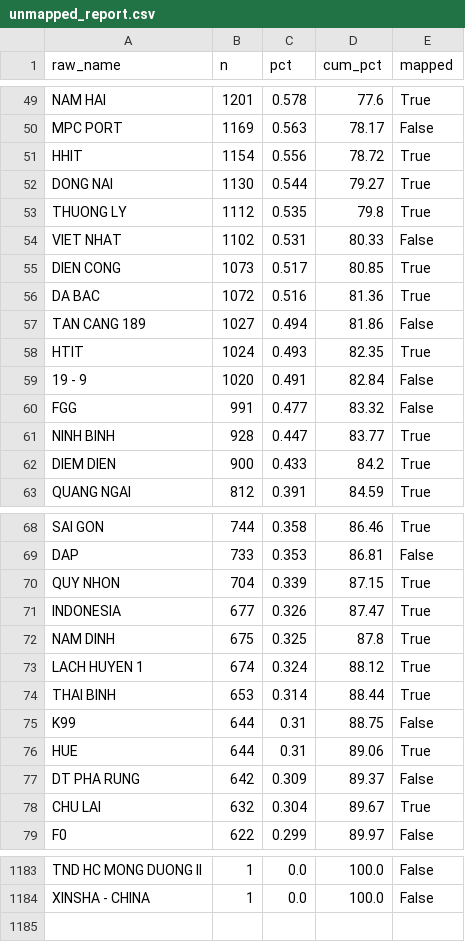
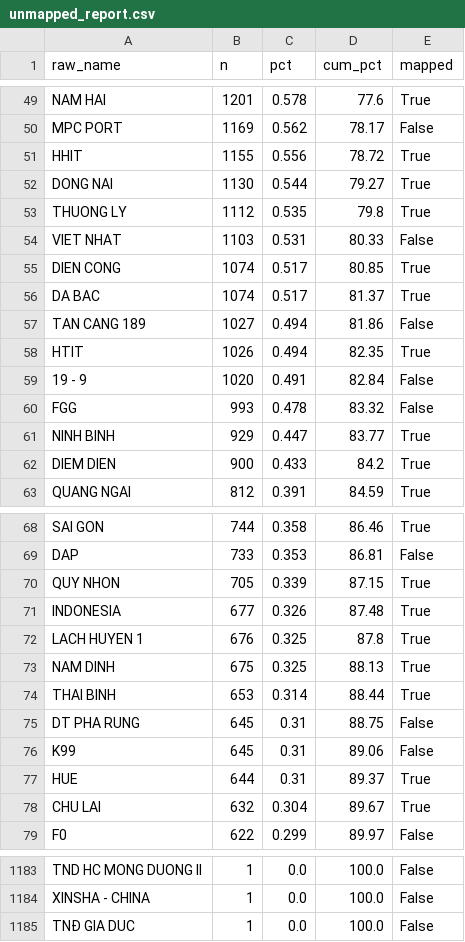
Before and after one commit to BrosPartners/hp-ship-schedule, a CSV file: data/unmapped_report.csv, drawn as a sheet; only a part is shown, gaps mark what is left out; removed rows and columns are numbered as before the commit, all else as after; the diff covers the shown part only; the diff names each change by its address in the sheet, - before the commit and + after, or states it on an @@ line.

```diff
--- a/data/unmapped_report.csv
+++ b/data/unmapped_report.csv
-C50 (pct): 0.563
+C50 (pct): 0.562
-B51 (n): 1154
+B51 (n): 1155
-B54 (n): 1102
+B54 (n): 1103
-B55 (n): 1073
+B55 (n): 1074
-B56 (n): 1072
+B56 (n): 1074
-C56 (pct): 0.516
+C56 (pct): 0.517
-D56 (cum_pct): 81.36
+D56 (cum_pct): 81.37
-B58 (n): 1024
+B58 (n): 1026
-C58 (pct): 0.493
+C58 (pct): 0.494
-B60 (n): 991
+B60 (n): 993
-C60 (pct): 0.477
+C60 (pct): 0.478
-B61 (n): 928
+B61 (n): 929
-B70 (n): 704
+B70 (n): 705
-D71 (cum_pct): 87.47
+D71 (cum_pct): 87.48
+row 72: LACH HUYEN 1 | 676 | 0.325 | 87.8 | True
-D73 (cum_pct): 87.8
+D73 (cum_pct): 88.13
-row 73: LACH HUYEN 1 | 674 | 0.324 | 88.12 | True
+row 75: DT PHA RUNG | 645 | 0.31 | 88.75 | False
-B76 (n): 644
+B76 (n): 645
-D76 (cum_pct): 88.75
+D76 (cum_pct): 89.06
-D77 (cum_pct): 89.06
+D77 (cum_pct): 89.37
-row 77: DT PHA RUNG | 642 | 0.309 | 89.37 | False
+row 1185: TNĐ GIA DUC | 1 | 0.0 | 100.0 | False
```
Also changed, not shown: 2 added rows, 2 removed rows and 115 edited cells elsewhere in this file, 13 other files.
